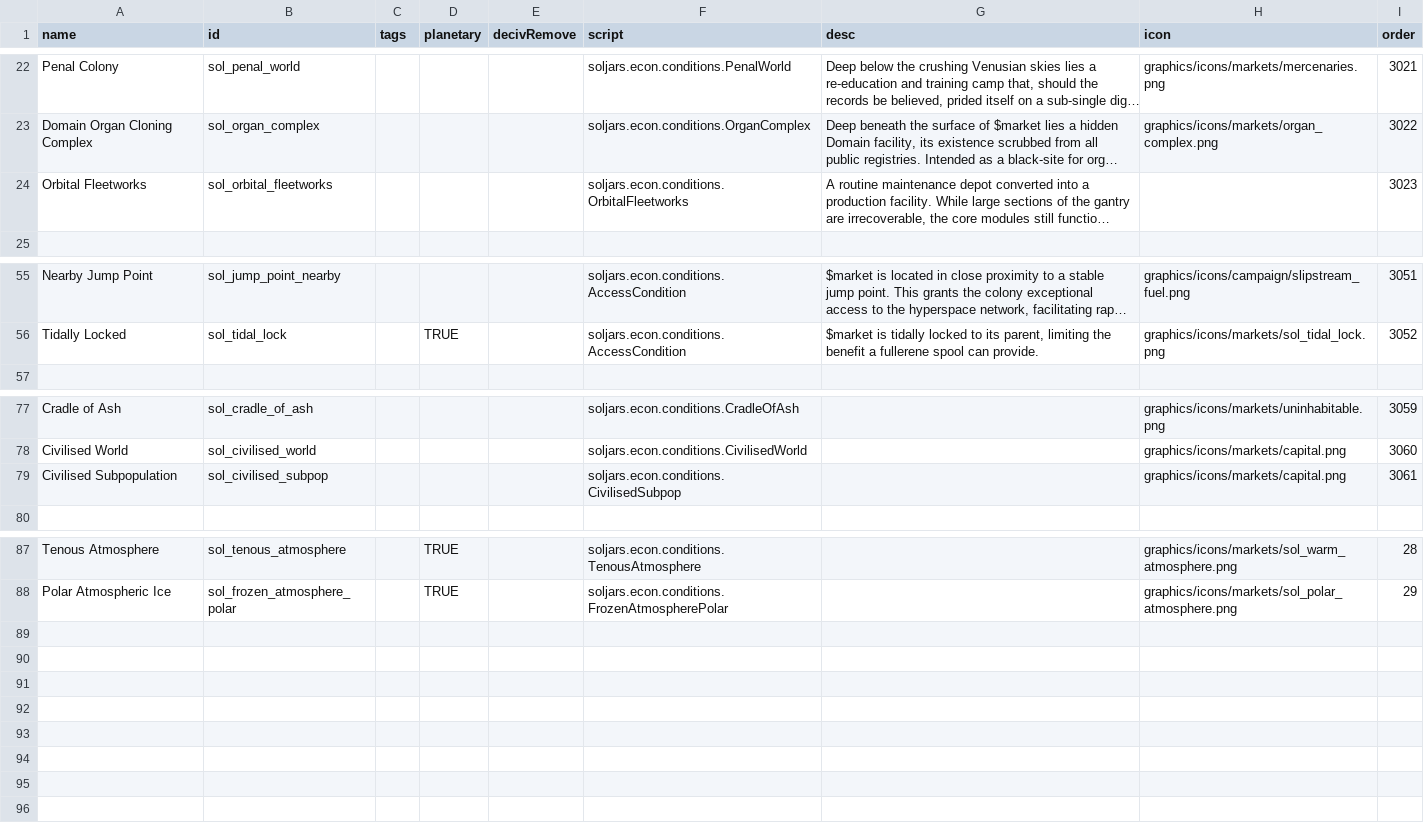
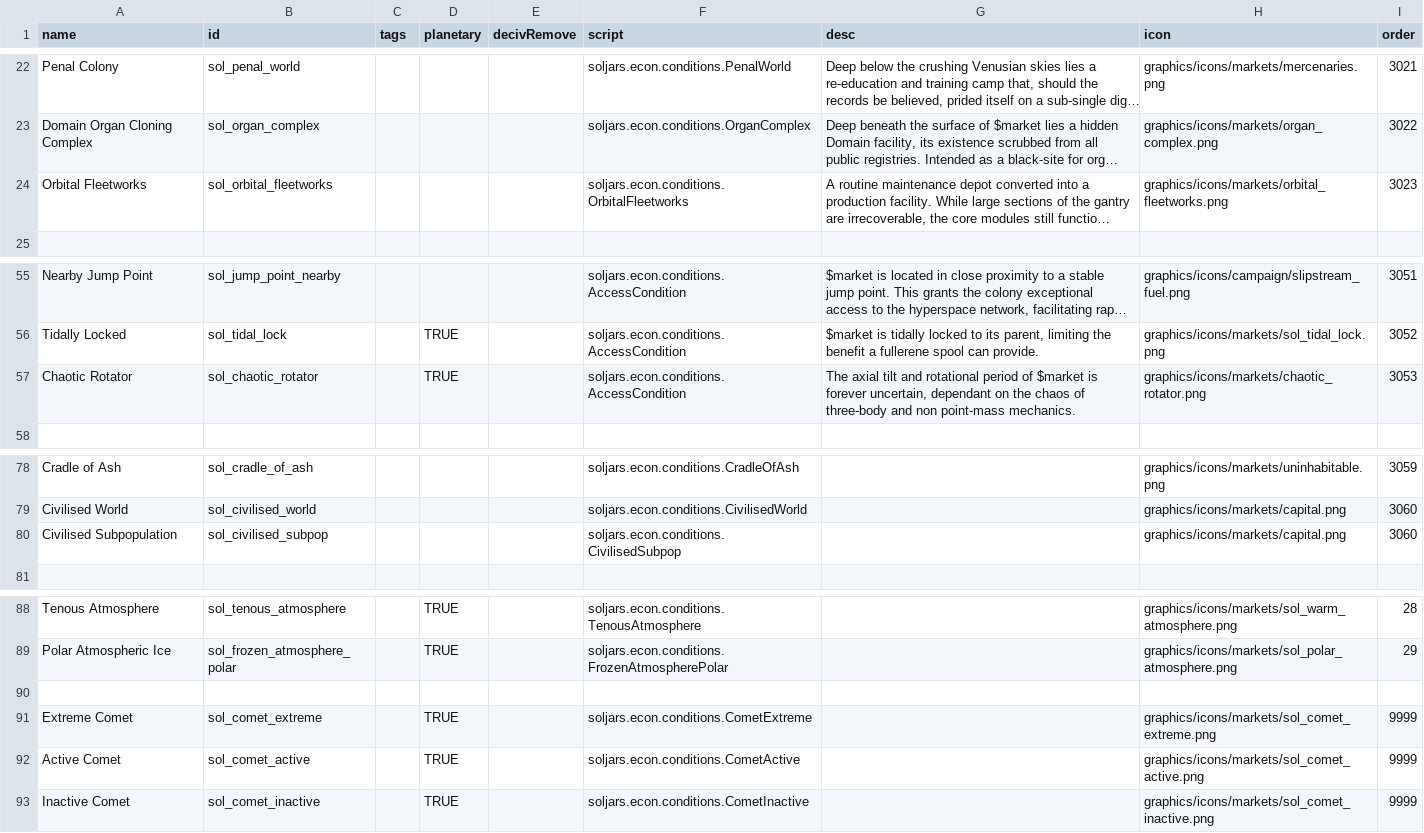
Before and after one commit to JohnMiscellaneous/Solsector, a CSV file: data/campaign/market_conditions.csv, drawn as a sheet; only a part is shown, gaps mark what is left out; long unchanged cells end in …; addresses are those after the commit; the diff names each change by its address in the sheet, - before the commit and + after, or states it on an @@ line.

```diff
--- a/data/campaign/market_conditions.csv
+++ b/data/campaign/market_conditions.csv
-H24 (icon): (empty)
+H24 (icon): graphics/icons/markets/orbital_fleetworks.png
+row 57: Chaotic Rotator | sol_chaotic_rotator |  | TRUE |  | soljars.econ.conditions.AccessCondition | The axial tilt and rotational period of $market is forever uncertain, dependant on the chaos of three-body and non point-mass mechanics. | graphics/icons/markets/chaotic_rotator.png | 3053
-I80 (order): 3061
+I80 (order): 3060
+row 90: (empty)
+row 91: Extreme Comet | sol_comet_extreme |  | TRUE |  | soljars.econ.conditions.CometExtreme |  | graphics/icons/markets/sol_comet_extreme.png | 9999
+row 92: Active Comet | sol_comet_active |  | TRUE |  | soljars.econ.conditions.CometActive |  | graphics/icons/markets/sol_comet_active.png | 9999
+row 93: Inactive Comet | sol_comet_inactive |  | TRUE |  | soljars.econ.conditions.CometInactive |  | graphics/icons/markets/sol_comet_inactive.png | 9999
```
Also changed, not shown: data/campaign/procgen/condition_gen_data.csv, data/campaign/procgen/sol_access.csv, 48 other files.
